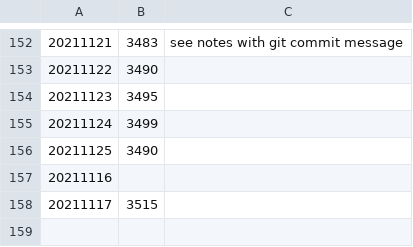
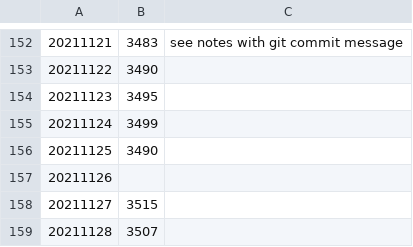
Before and after one commit to edyhsgr/catdateweight, a CSV file: catdateweight.csv, drawn as a sheet; only a part is shown, gaps mark what is left out; the diff names each change by its address in the sheet, - before the commit and + after, or states it on an @@ line.

Commit message:
Update catdateweight.csv

```diff
--- a/catdateweight.csv
+++ b/catdateweight.csv
@@ column A renumbered between rows 157 and 158 @@
+row 159: 20211128 | 3507
```
